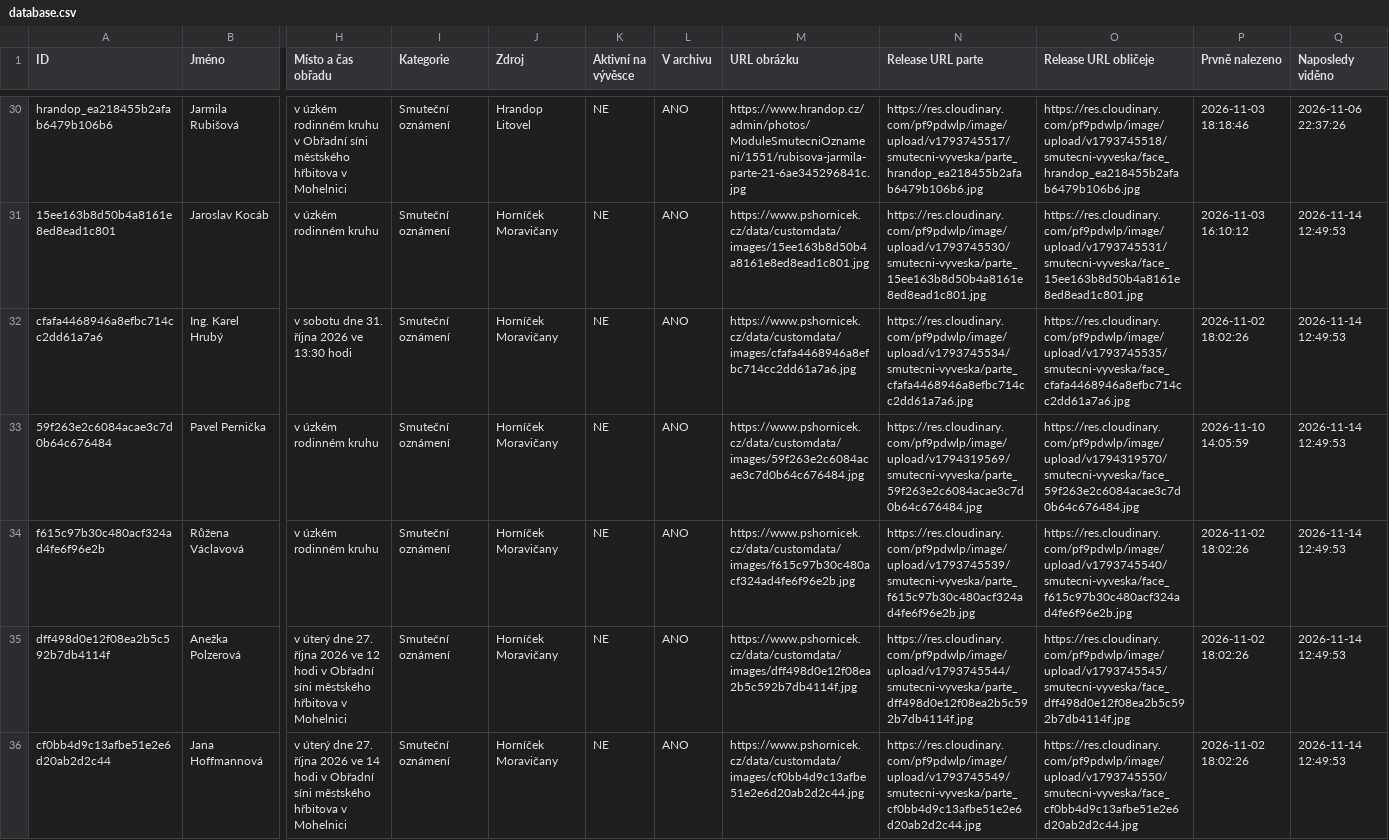
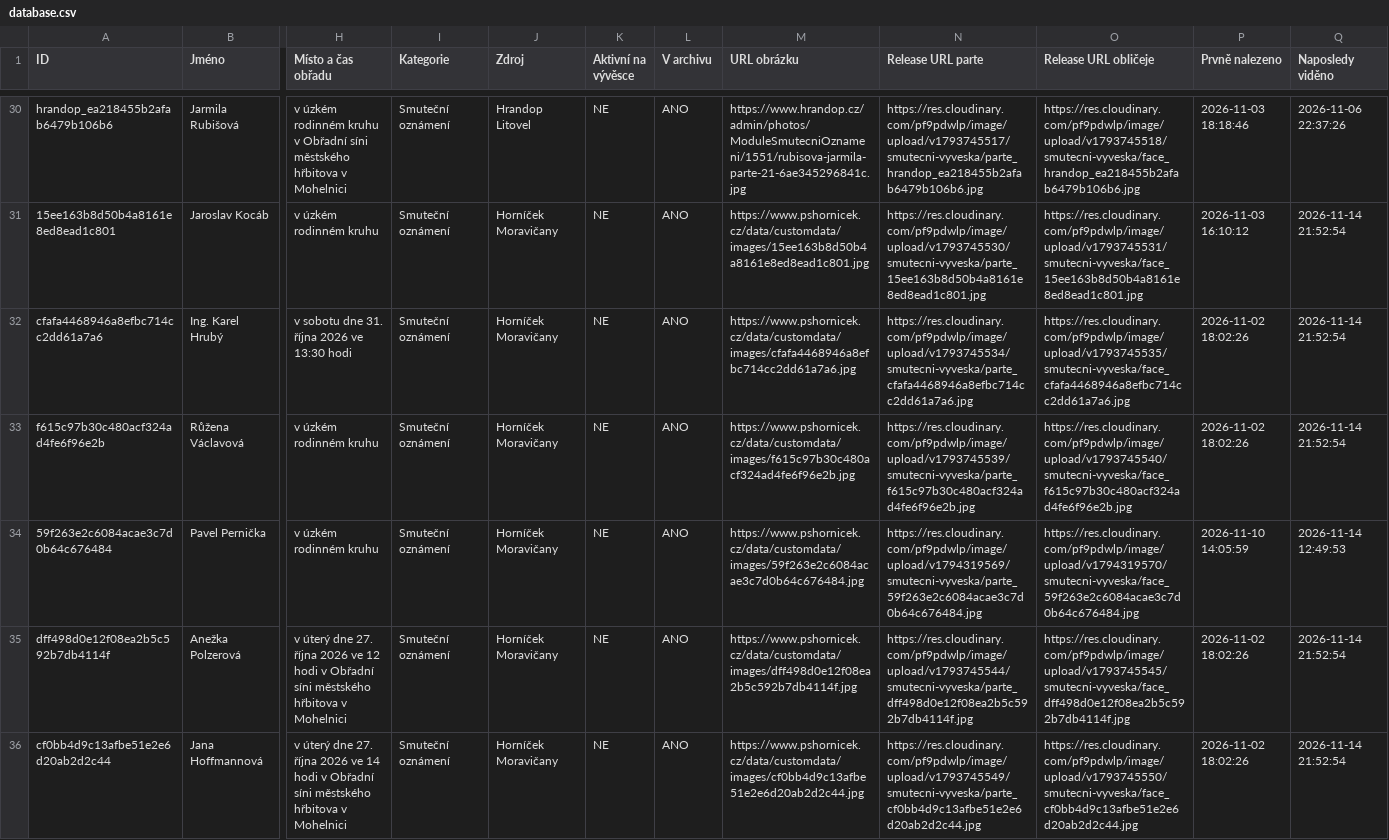
Before and after one commit to BladeCZ/smutecni-vyveska, a CSV file: data/database.csv, drawn as a sheet; only a part is shown, gaps mark what is left out; removed rows and columns are numbered as before the commit, all else as after; rows hold the shown columns only; the diff covers the shown part only; the diff names each change by its address in the sheet, - before the commit and + after, or states it on an @@ line.

```diff
--- a/data/database.csv
+++ b/data/database.csv
-Q31:Q32 (Naposledy viděno): 2026-11-14 12:49:53
+Q31:Q32 (Naposledy viděno): 2026-11-14 21:52:54
+row 33: f615c97b30c480acf324ad4fe6f96e2b | Růžena Václavová | v úzkém rodinném kruhu | Smuteční oznámení | Horníček Moravičany | NE | ANO | https://www.pshornicek.cz/data/customdata/images/f615c97b30c480acf324ad4fe6f96e2b.jpg | https://res.cloudinary.com/pf9pdwlp/image/upload/v1793745539/smutecni-vyveska/parte_f615c97b30c480acf324ad4fe6f96e2b.jpg | https://res.cloudinary.com/pf9pdwlp/image/upload/v1793745540/smutecni-vyveska/face_f615c97b30c480acf324ad4fe6f96e2b.jpg | 2026-11-02 18:02:26 | 2026-11-14 21:52:54
-row 34: f615c97b30c480acf324ad4fe6f96e2b | Růžena Václavová | v úzkém rodinném kruhu | Smuteční oznámení | Horníček Moravičany | NE | ANO | https://www.pshornicek.cz/data/customdata/images/f615c97b30c480acf324ad4fe6f96e2b.jpg | https://res.cloudinary.com/pf9pdwlp/image/upload/v1793745539/smutecni-vyveska/parte_f615c97b30c480acf324ad4fe6f96e2b.jpg | https://res.cloudinary.com/pf9pdwlp/image/upload/v1793745540/smutecni-vyveska/face_f615c97b30c480acf324ad4fe6f96e2b.jpg | 2026-11-02 18:02:26 | 2026-11-14 12:49:53
-Q35:Q36 (Naposledy viděno): 2026-11-14 12:49:53
+Q35:Q36 (Naposledy viděno): 2026-11-14 21:52:54
```
Also changed, not shown: 34 edited cells elsewhere in this file, web/data/database.csv, 3 other files.
